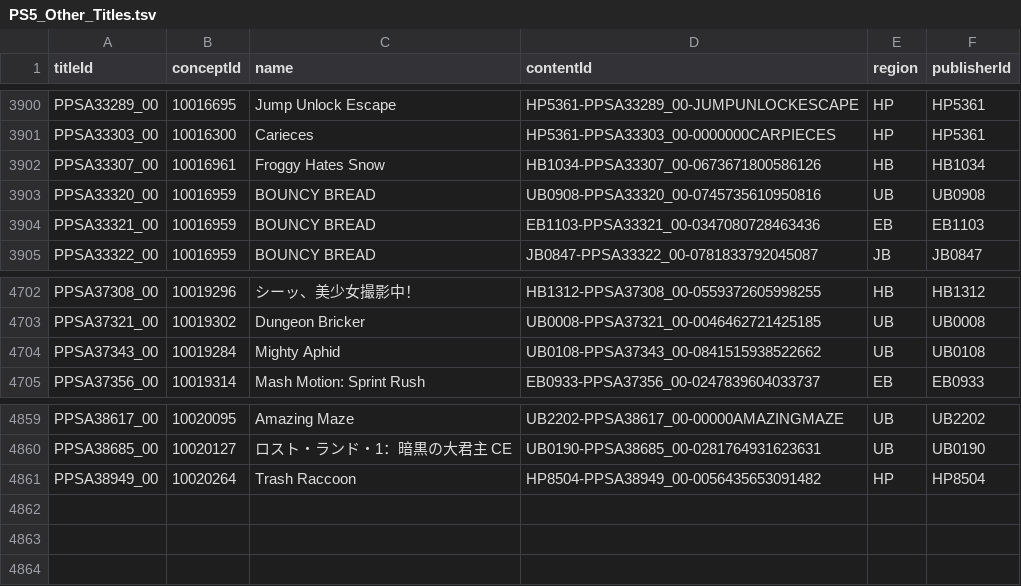
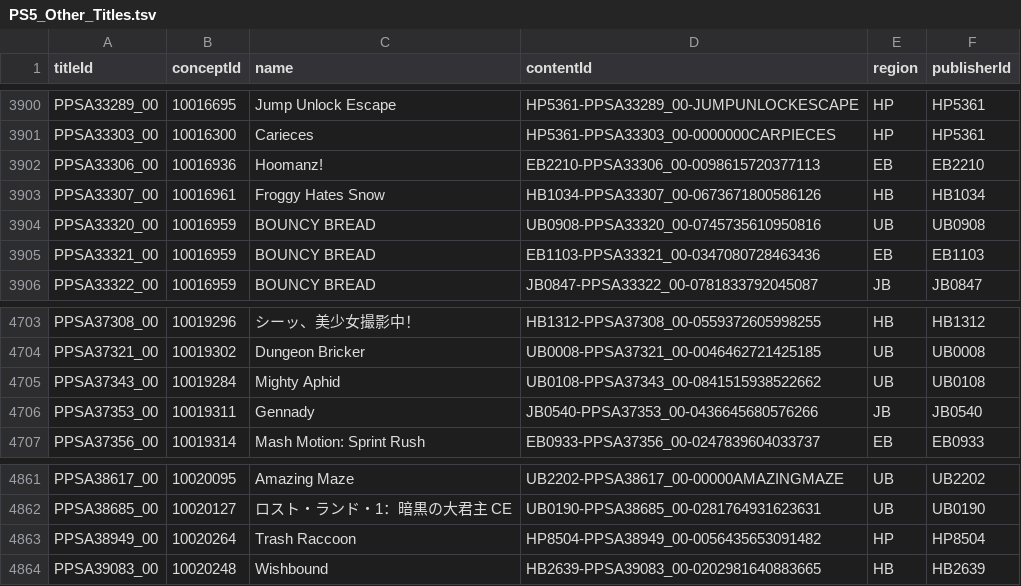
Before and after one commit to andshrew/PlayStation-Titles, a TSV file: Region/Other/PS5_Other_Titles.tsv, drawn as a sheet; only a part is shown, gaps mark what is left out; the diff names each change by its address in the sheet, - before the commit and + after, or states it on an @@ line.

Commit message:
Refreshed title data

```diff
--- a/Region/Other/PS5_Other_Titles.tsv
+++ b/Region/Other/PS5_Other_Titles.tsv
+row 3902: PPSA33306_00 | 10016936 | Hoomanz! | EB2210-PPSA33306_00-0098615720377113 | EB | EB2210
+row 4706: PPSA37353_00 | 10019311 | Gennady | JB0540-PPSA37353_00-0436645680576266 | JB | JB0540
+row 4864: PPSA39083_00 | 10020248 | Wishbound | HB2639-PPSA39083_00-0202981640883665 | HB | HB2639
```
Also changed, not shown: Misc/PS4_Unique_Concept.tsv, Misc/PS5_Unique_Concept.tsv, 11 other files.
